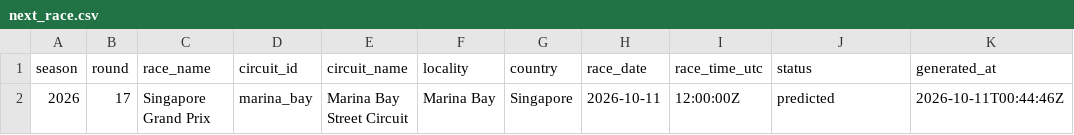
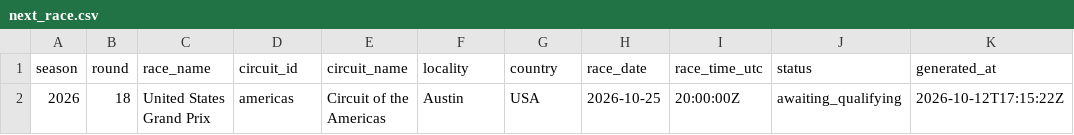
Before and after one commit to ArtuurHeidbuchel/F1-Prediction-Model, a CSV file: output/next_race.csv, drawn as a sheet.

```diff
--- a/output/next_race.csv
+++ b/output/next_race.csv
@@ -1,2 +1,2 @@
 season,round,race_name,circuit_id,circuit_name,locality,country,race_date,race_time_utc,status,generated_at
-2026,17,Singapore Grand Prix,marina_bay,Marina Bay Street Circuit,Marina Bay,Singapore,2026-10-11,12:00:00Z,predicted,2026-10-11T00:44:46Z
+2026,18,United States Grand Prix,americas,Circuit of the Americas,Austin,USA,2026-10-25,20:00:00Z,awaiting_qualifying,2026-10-12T17:15:22Z
```
Also changed, not shown: output/backtest_races.csv, output/backtest_summary.csv, 3 other files.
